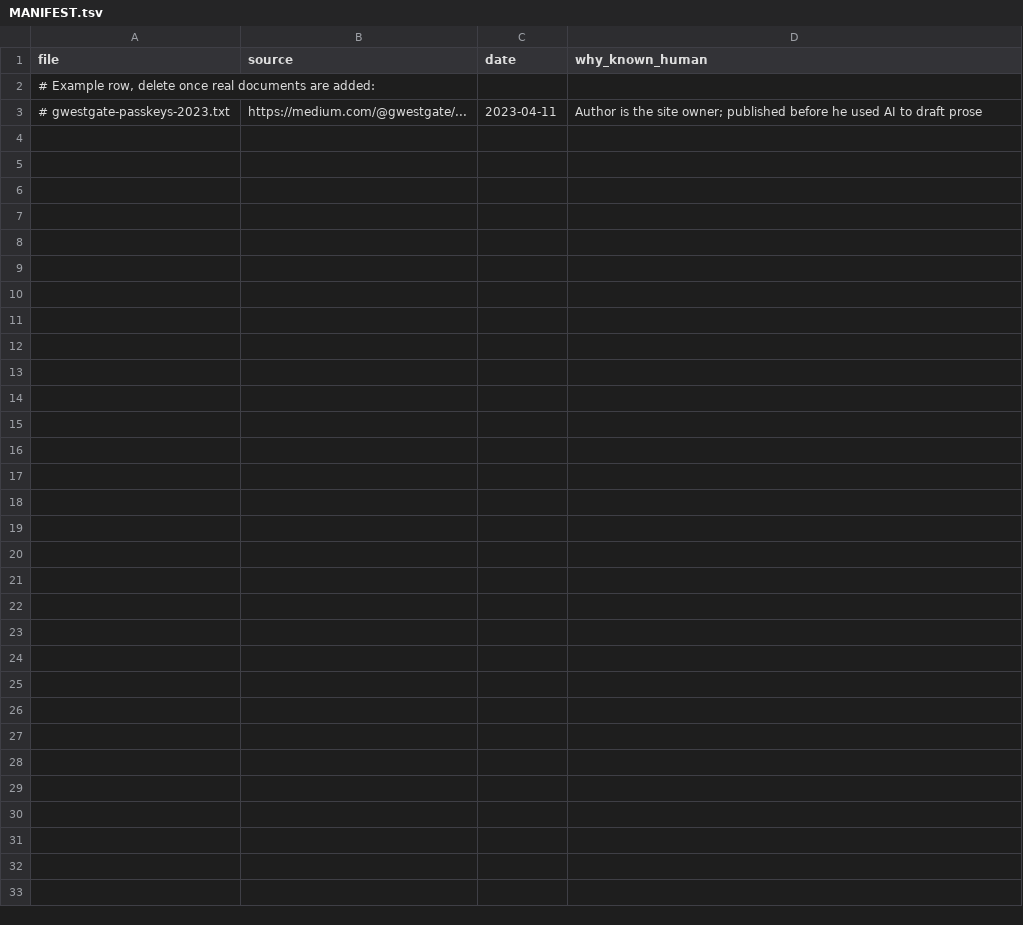
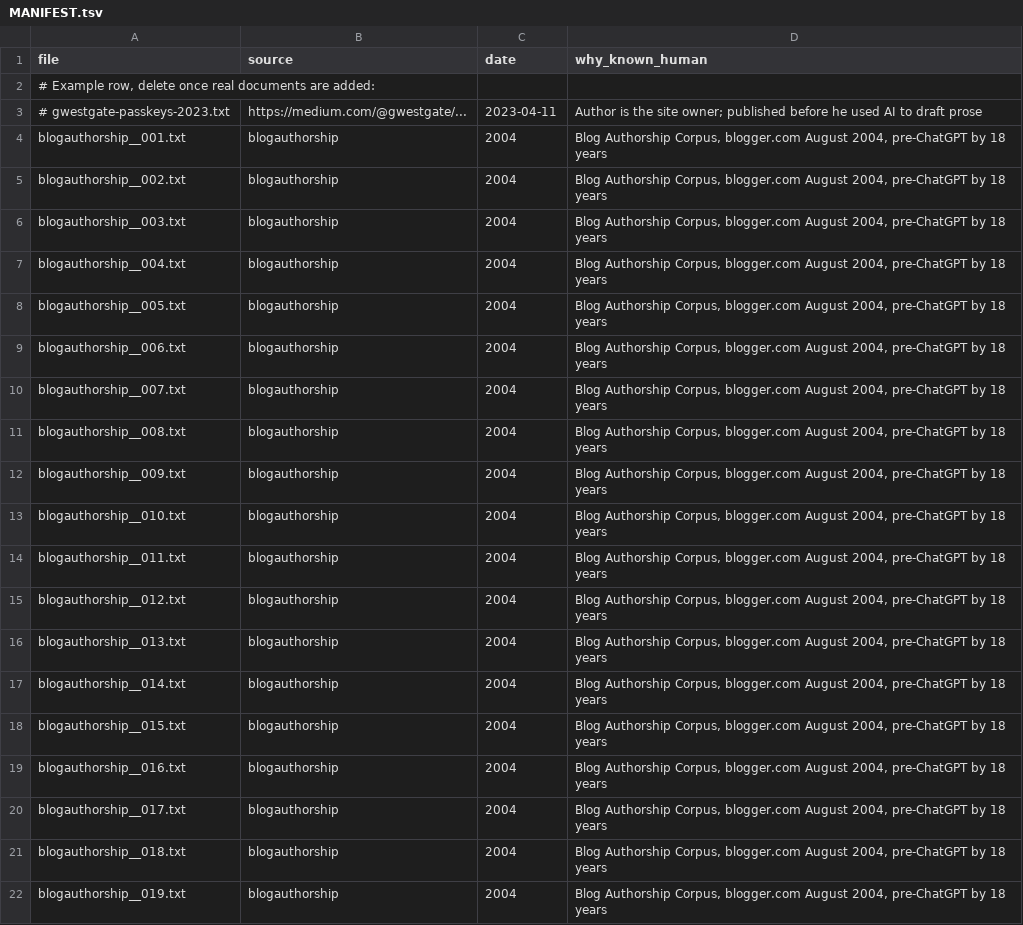
Before and after one commit to wyvernkalyx/humansounding, a TSV file: study/corpus/human/MANIFEST.tsv, drawn as a sheet; only a part is shown; the diff covers the shown part only; the diff names each change by its address in the sheet, - before the commit and + after, or states it on an @@ line.

```diff
--- a/study/corpus/human/MANIFEST.tsv
+++ b/study/corpus/human/MANIFEST.tsv
+row 4: blogauthorship__001.txt | blogauthorship | 2004 | Blog Authorship Corpus, blogger.com August 2004, pre-ChatGPT by 18 years
+row 5: blogauthorship__002.txt | blogauthorship | 2004 | Blog Authorship Corpus, blogger.com August 2004, pre-ChatGPT by 18 years
+row 6: blogauthorship__003.txt | blogauthorship | 2004 | Blog Authorship Corpus, blogger.com August 2004, pre-ChatGPT by 18 years
+row 7: blogauthorship__004.txt | blogauthorship | 2004 | Blog Authorship Corpus, blogger.com August 2004, pre-ChatGPT by 18 years
+row 8: blogauthorship__005.txt | blogauthorship | 2004 | Blog Authorship Corpus, blogger.com August 2004, pre-ChatGPT by 18 years
+row 9: blogauthorship__006.txt | blogauthorship | 2004 | Blog Authorship Corpus, blogger.com August 2004, pre-ChatGPT by 18 years
+row 10: blogauthorship__007.txt | blogauthorship | 2004 | Blog Authorship Corpus, blogger.com August 2004, pre-ChatGPT by 18 years
+row 11: blogauthorship__008.txt | blogauthorship | 2004 | Blog Authorship Corpus, blogger.com August 2004, pre-ChatGPT by 18 years
+row 12: blogauthorship__009.txt | blogauthorship | 2004 | Blog Authorship Corpus, blogger.com August 2004, pre-ChatGPT by 18 years
+row 13: blogauthorship__010.txt | blogauthorship | 2004 | Blog Authorship Corpus, blogger.com August 2004, pre-ChatGPT by 18 years
+row 14: blogauthorship__011.txt | blogauthorship | 2004 | Blog Authorship Corpus, blogger.com August 2004, pre-ChatGPT by 18 years
+row 15: blogauthorship__012.txt | blogauthorship | 2004 | Blog Authorship Corpus, blogger.com August 2004, pre-ChatGPT by 18 years
+row 16: blogauthorship__013.txt | blogauthorship | 2004 | Blog Authorship Corpus, blogger.com August 2004, pre-ChatGPT by 18 years
+row 17: blogauthorship__014.txt | blogauthorship | 2004 | Blog Authorship Corpus, blogger.com August 2004, pre-ChatGPT by 18 years
+row 18: blogauthorship__015.txt | blogauthorship | 2004 | Blog Authorship Corpus, blogger.com August 2004, pre-ChatGPT by 18 years
+row 19: blogauthorship__016.txt | blogauthorship | 2004 | Blog Authorship Corpus, blogger.com August 2004, pre-ChatGPT by 18 years
+row 20: blogauthorship__017.txt | blogauthorship | 2004 | Blog Authorship Corpus, blogger.com August 2004, pre-ChatGPT by 18 years
+row 21: blogauthorship__018.txt | blogauthorship | 2004 | Blog Authorship Corpus, blogger.com August 2004, pre-ChatGPT by 18 years
+row 22: blogauthorship__019.txt | blogauthorship | 2004 | Blog Authorship Corpus, blogger.com August 2004, pre-ChatGPT by 18 years
```
Also changed, not shown: 21 added rows elsewhere in this file, 4 other files.
